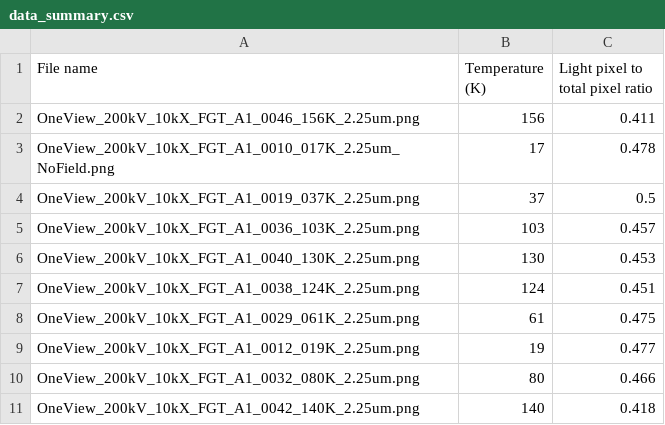
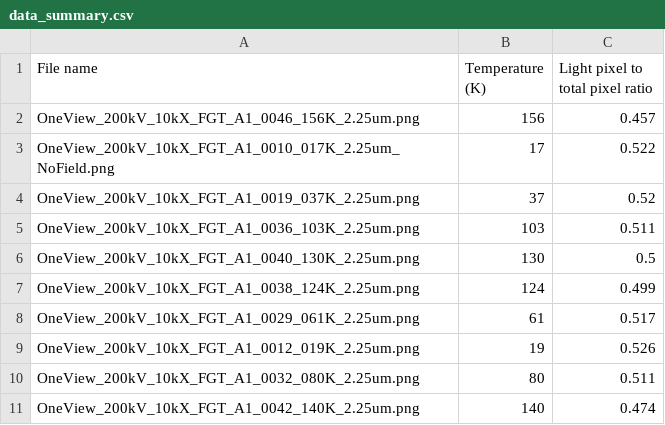
Before and after one commit to cmorral/FGTanalysis, a CSV file: images/6000OLF_MedRibbon_2mmDefocus_20DegTilt_Rotated15Deg/processed/data_summary.csv, drawn as a sheet.

```diff
--- a/images/6000OLF_MedRibbon_2mmDefocus_20DegTilt_Rotated15Deg/processed/data_summary.csv
+++ b/images/6000OLF_MedRibbon_2mmDefocus_20DegTilt_Rotated15Deg/processed/data_summary.csv
@@ -1,11 +1,11 @@
 File name,Temperature (K),Light pixel to total pixel ratio
-OneView_200kV_10kX_FGT_A1_0046_156K_2.25um.png,156,0.411
-OneView_200kV_10kX_FGT_A1_0010_017K_2.25um_NoField.png,17,0.478
-OneView_200kV_10kX_FGT_A1_0019_037K_2.25um.png,37,0.5
-OneView_200kV_10kX_FGT_A1_0036_103K_2.25um.png,103,0.457
-OneView_200kV_10kX_FGT_A1_0040_130K_2.25um.png,130,0.453
-OneView_200kV_10kX_FGT_A1_0038_124K_2.25um.png,124,0.451
-OneView_200kV_10kX_FGT_A1_0029_061K_2.25um.png,61,0.475
-OneView_200kV_10kX_FGT_A1_0012_019K_2.25um.png,19,0.477
-OneView_200kV_10kX_FGT_A1_0032_080K_2.25um.png,80,0.466
-OneView_200kV_10kX_FGT_A1_0042_140K_2.25um.png,140,0.418
+OneView_200kV_10kX_FGT_A1_0046_156K_2.25um.png,156,0.457
+OneView_200kV_10kX_FGT_A1_0010_017K_2.25um_NoField.png,17,0.522
+OneView_200kV_10kX_FGT_A1_0019_037K_2.25um.png,37,0.52
+OneView_200kV_10kX_FGT_A1_0036_103K_2.25um.png,103,0.511
+OneView_200kV_10kX_FGT_A1_0040_130K_2.25um.png,130,0.5
+OneView_200kV_10kX_FGT_A1_0038_124K_2.25um.png,124,0.499
+OneView_200kV_10kX_FGT_A1_0029_061K_2.25um.png,61,0.517
+OneView_200kV_10kX_FGT_A1_0012_019K_2.25um.png,19,0.526
+OneView_200kV_10kX_FGT_A1_0032_080K_2.25um.png,80,0.511
+OneView_200kV_10kX_FGT_A1_0042_140K_2.25um.png,140,0.474
```
Also changed, not shown: 12 other files.
